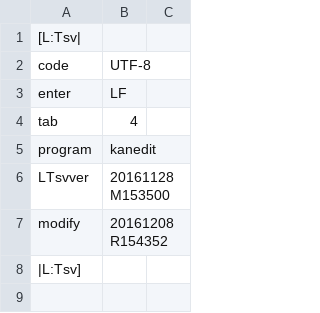
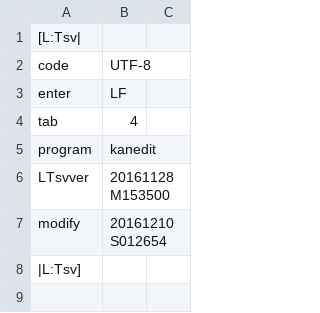
Before and after one commit to ooblog/LTsv10kanedit, a TSV file: kanedit.tsv, drawn as a sheet; only a part is shown.

```diff
--- a/kanedit.tsv
+++ b/kanedit.tsv
@@ -6,3 +6,3 @@ program	kanedit
 LTsvver	20161128M153500
-modify	20161208R154352
+modify	20161210S012654
 |L:Tsv]
```
Also changed, not shown: LTsv/LTsv_glyph.tsv, 15 other files.
